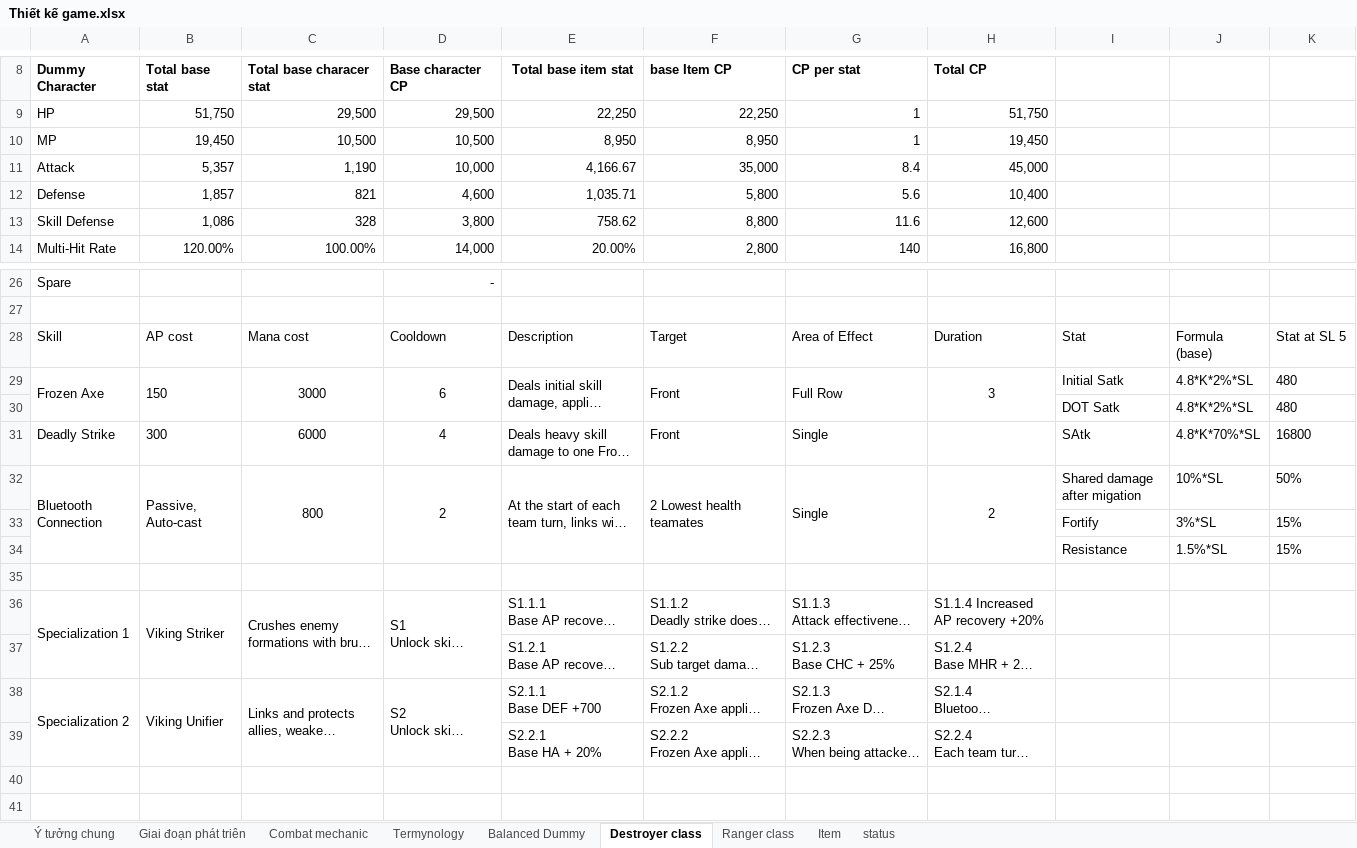
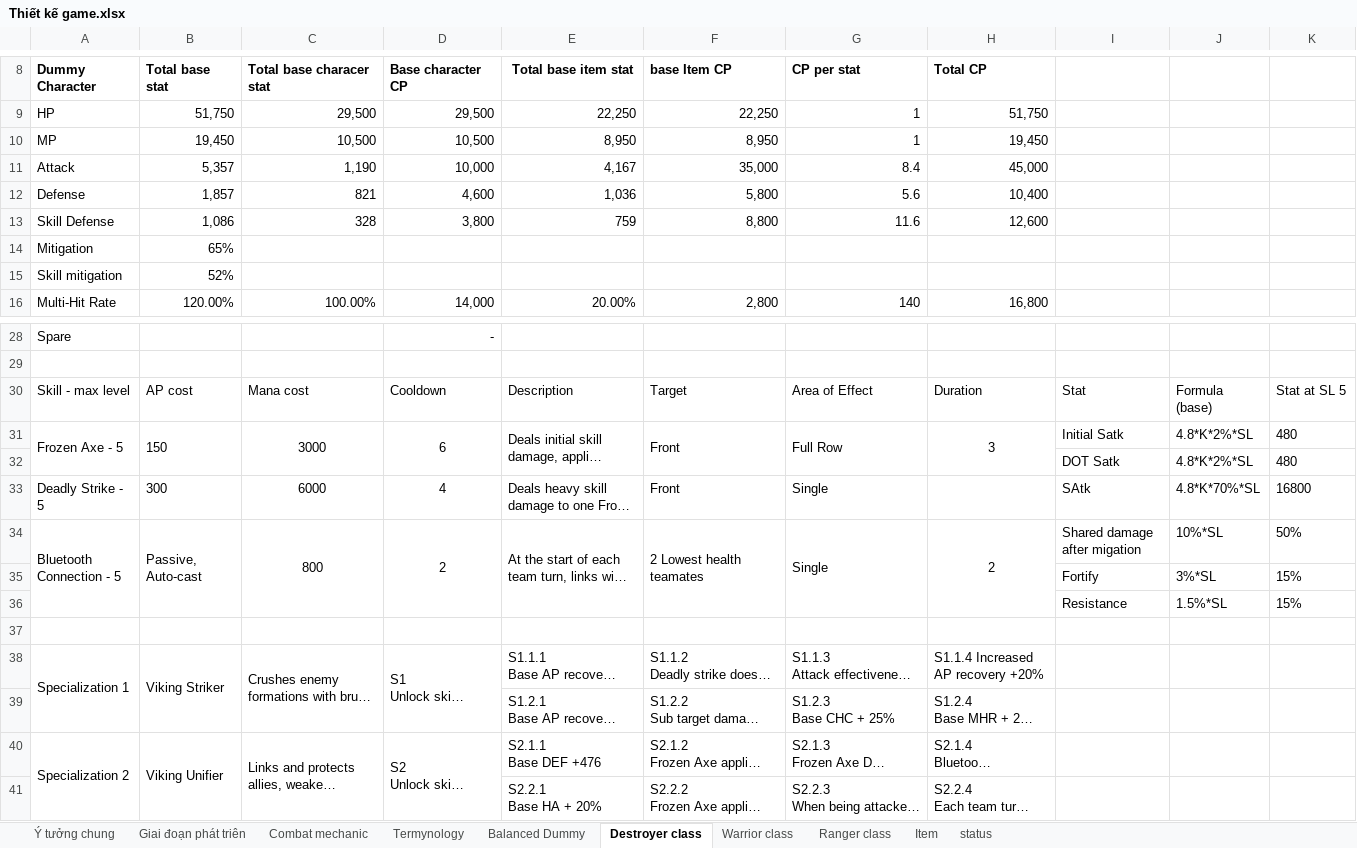
Before and after one commit to phamthach11-create/Avatar-war, an Excel workbook: data/excel/Thiết kế game.xlsx, sheet Destroyer class, drawn as a sheet; only a part is shown, gaps mark what is left out; long unchanged cells end in …; values as stored, in another font and other column widths than the file's, no borders; addresses are those after the commit; ↵ is a line break in a cell; the diff names each change by its address in the sheet, - before the commit and + after, or states it on an @@ line.

```diff
--- a/data/excel/Thiết kế game.xlsx (sheet Destroyer class)
+++ b/data/excel/Thiết kế game.xlsx (sheet Destroyer class)
+sheet tab: Warrior class
-E11 (Total base item stat): 4,166.67
+E11 (Total base item stat): 4,167
-E12 (Total base item stat): 1,035.71
+E12 (Total base item stat): 1,036
-E13 (Total base item stat): 758.62
+E13 (Total base item stat): 759
+row 14: Mitigation | 65%
+row 15: Skill mitigation | 52%
-A30 (Dummy Character): Skill
+A30 (Dummy Character): Skill - max level
-A31 (Dummy Character): Frozen Axe
+A31 (Dummy Character): Frozen Axe - 5
-A33 (Dummy Character): Deadly Strike
+A33 (Dummy Character): Deadly Strike - 5
-A34 (Dummy Character): Bluetooth Connection
+A34 (Dummy Character): Bluetooth Connection - 5
-E40 (Total base item stat): S2.1.1 ↵ Base DEF +700
+E40 (Total base item stat): S2.1.1 ↵ Base DEF +476
```
Also changed, not shown: sheet Ranger class, sheet Termynology, formulas that keep their value.
